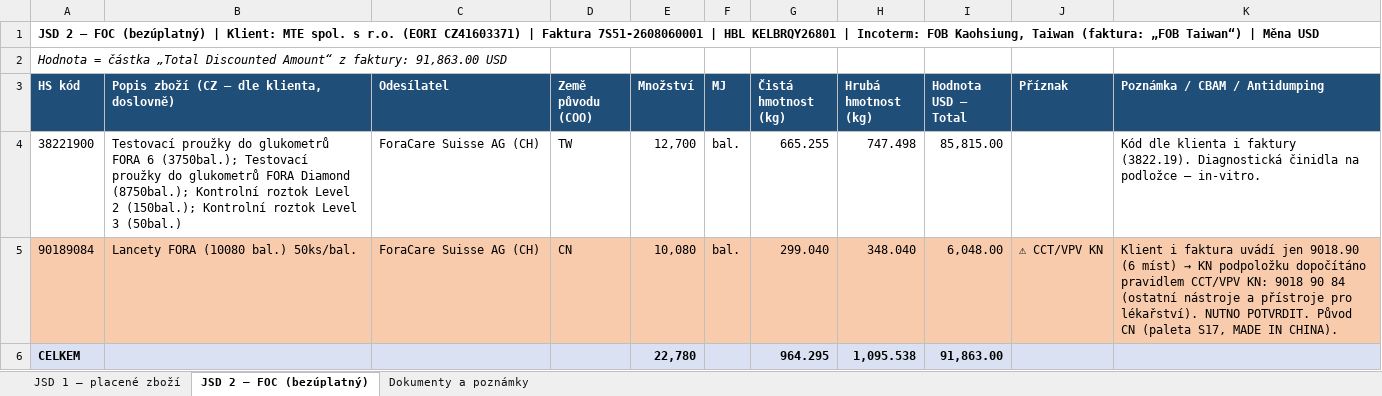
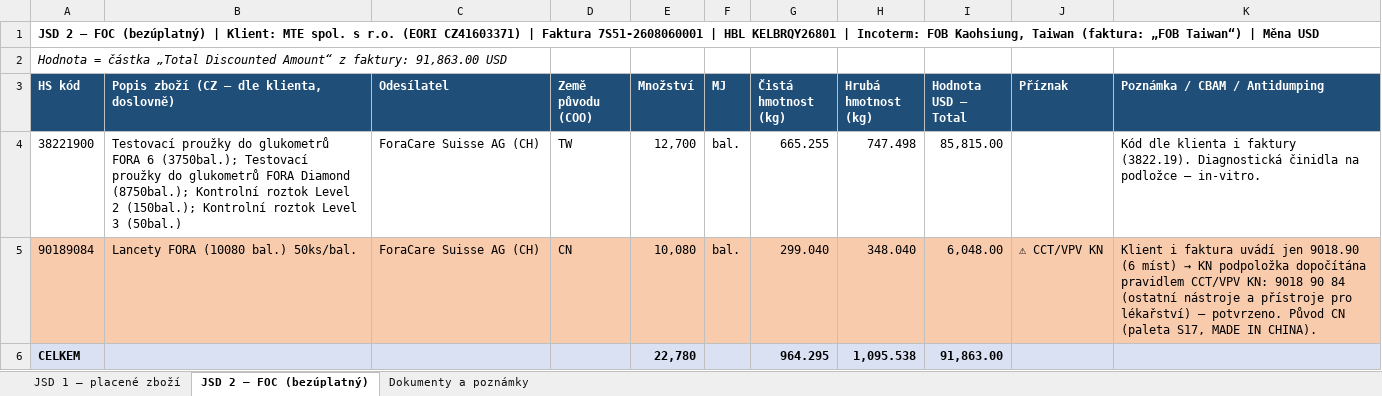
Before and after one commit to Kseni-ia/customs, an Excel workbook: output/HS_Code_Summary_MTE_CZ26011717.xlsx, sheet JSD 2 – FOC (bezúplatný), drawn as a sheet; values as stored, in another font and other column widths than the file's, no borders; the diff names each change by its address in the sheet, - before the commit and + after, or states it on an @@ line.

```diff
--- a/output/HS_Code_Summary_MTE_CZ26011717.xlsx (sheet JSD 2 – FOC (bezúplatný))
+++ b/output/HS_Code_Summary_MTE_CZ26011717.xlsx (sheet JSD 2 – FOC (bezúplatný))
-K5 (Poznámka / CBAM / Antidumping): …→ KN podpoložku dopočítáno pravidlem CCT/VPV KN: 9018 90 84 (ostatní nástroje a přístroje pro lékařství). NUTNO POTVRDIT. Původ CN…
+K5 (Poznámka / CBAM / Antidumping): …→ KN podpoložka dopočítána pravidlem CCT/VPV KN: 9018 90 84 (ostatní nástroje a přístroje pro lékařství) – potvrzeno. Původ CN…
```
Also changed, not shown: sheet JSD 1 – placené zboží, sheet Dokumenty a poznámky.
